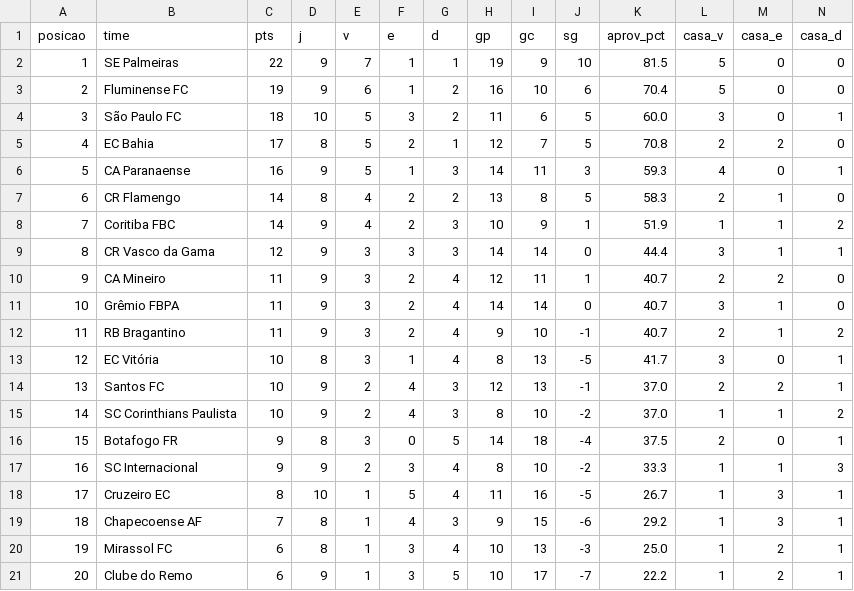
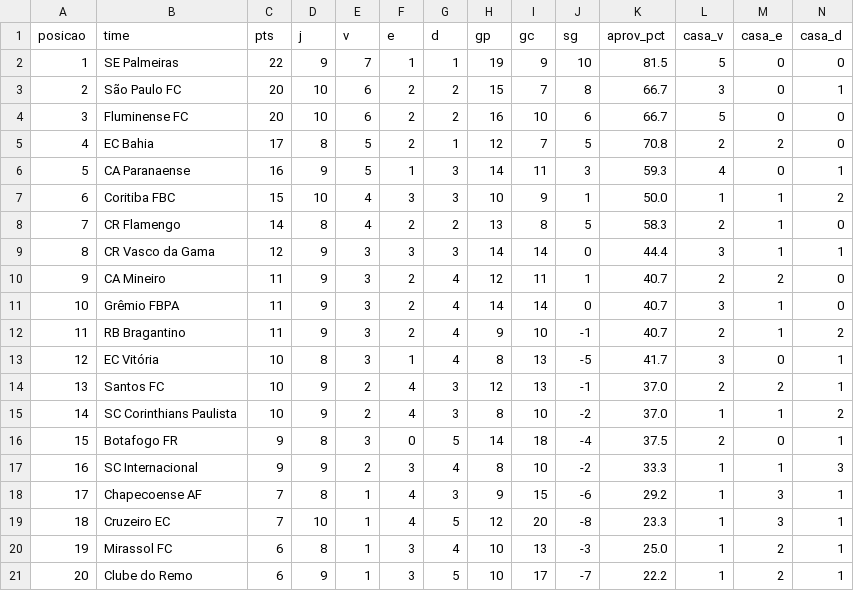
Before and after one commit to FilipeNamorato/extracaoCartola, a CSV file: docs/data/brasileirao_tabela.csv, drawn as a sheet; only a part is shown; removed rows and columns are numbered as before the commit, all else as after; rows hold the shown columns only; the diff names each change by its address in the sheet, - before the commit and + after, or states it on an @@ line.

```diff
--- a/docs/data/brasileirao_tabela.csv
+++ b/docs/data/brasileirao_tabela.csv
+row 3: 2 | São Paulo FC | 20 | 10 | 6 | 2 | 2 | 15 | 7 | 8 | 66.7 | 3 | 0 | 1
@@ column A (posicao) renumbered between rows 4 and 18 @@
-C4 (pts): 19
+C4 (pts): 20
-D4 (j): 9
+D4 (j): 10
-F4 (e): 1
+F4 (e): 2
-K4 (aprov_pct): 70.4
+K4 (aprov_pct): 66.7
-row 4: 3 | São Paulo FC | 18 | 10 | 5 | 3 | 2 | 11 | 6 | 5 | 60.0 | 3 | 0 | 1
+row 7: 6 | Coritiba FBC | 15 | 10 | 4 | 3 | 3 | 10 | 9 | 1 | 50.0 | 1 | 1 | 2
-row 8: 7 | Coritiba FBC | 14 | 9 | 4 | 2 | 3 | 10 | 9 | 1 | 51.9 | 1 | 1 | 2
-row 18: 17 | Cruzeiro EC | 8 | 10 | 1 | 5 | 4 | 11 | 16 | -5 | 26.7 | 1 | 3 | 1
+row 19: 18 | Cruzeiro EC | 7 | 10 | 1 | 4 | 5 | 12 | 20 | -8 | 23.3 | 1 | 3 | 1
```
Also changed, not shown: docs/data/atletas_enriquecido.csv, docs/data/atletas_escalacao.csv, 11 other files.
